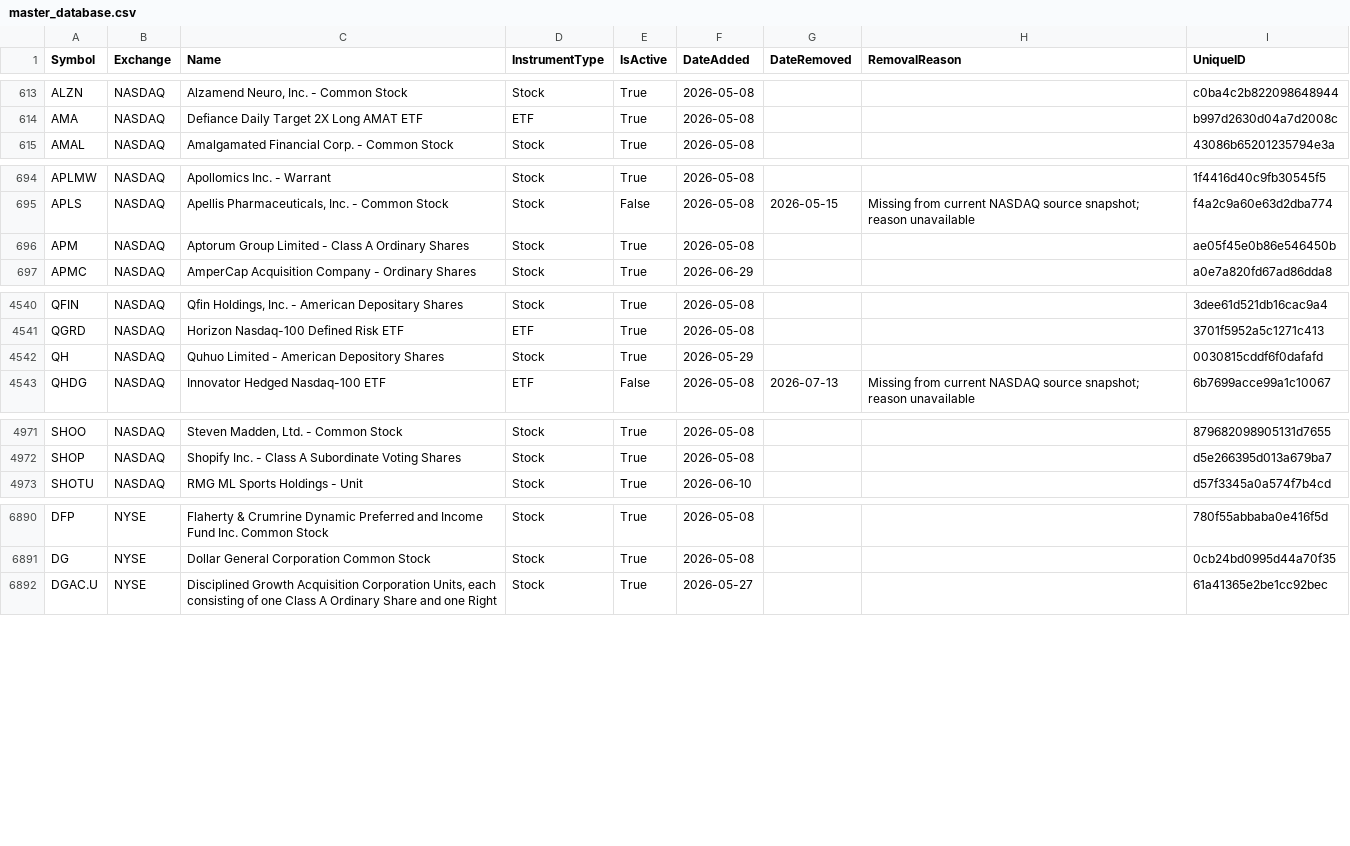
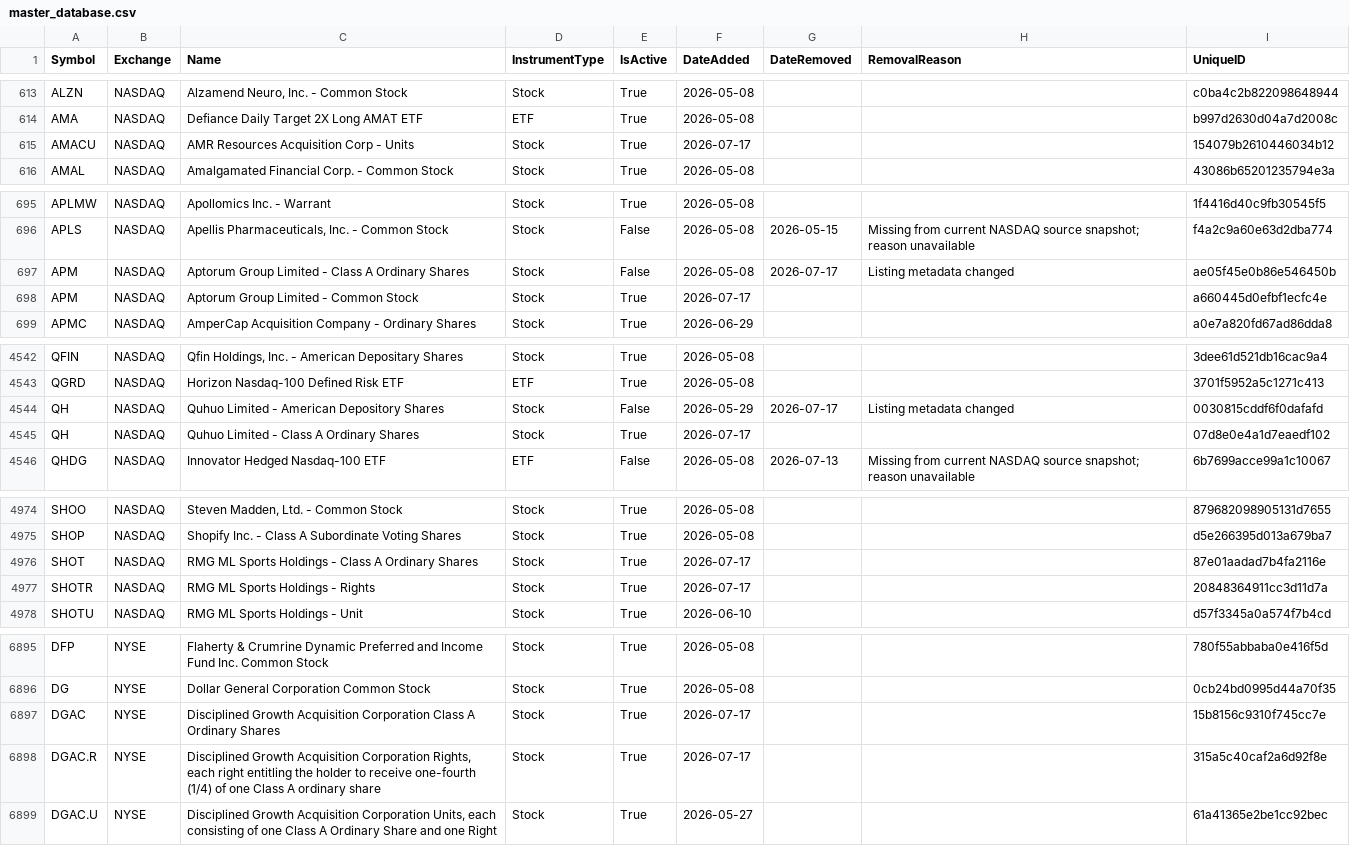
Before and after one commit to mrft/ticker-chronicle, a CSV file: data/master_database.csv, drawn as a sheet; only a part is shown, gaps mark what is left out; the diff covers the shown part only.

```diff
--- a/data/master_database.csv
+++ b/data/master_database.csv
@@ -614,2 +614,3 @@ ALZN,NASDAQ,"Alzamend Neuro, Inc. - Common Stock",Stock,True,2026-05-08,,,c0ba4c
 AMA,NASDAQ,Defiance Daily Target 2X Long AMAT ETF,ETF,True,2026-05-08,,,b997d2630d04a7d2008c
+AMACU,NASDAQ,AMR Resources Acquisition Corp - Units,Stock,True,2026-07-17,,,154079b2610446034b12
 AMAL,NASDAQ,Amalgamated Financial Corp. - Common Stock,Stock,True,2026-05-08,,,43086b65201235794e3a
@@ -695,3 +696,4 @@ APLMW,NASDAQ,Apollomics Inc. - Warrant,Stock,True,2026-05-08,,,1f4416d40c9fb3054
 APLS,NASDAQ,"Apellis Pharmaceuticals, Inc. - Common Stock",Stock,False,2026-05-08,2026-05-15,Missing from current NASDAQ source snapshot; reason unavailable,f4a2c9a60e63d2dba774
-APM,NASDAQ,Aptorum Group Limited - Class A Ordinary Shares,Stock,True,2026-05-08,,,ae05f45e0b86e546450b
+APM,NASDAQ,Aptorum Group Limited - Class A Ordinary Shares,Stock,False,2026-05-08,2026-07-17,Listing metadata changed,ae05f45e0b86e546450b
+APM,NASDAQ,Aptorum Group Limited - Common Stock,Stock,True,2026-07-17,,,a660445d0efbf1ecfc4e
 APMC,NASDAQ,AmperCap Acquisition Company - Ordinary Shares,Stock,True,2026-06-29,,,a0e7a820fd67ad86dda8
@@ -4541,3 +4543,4 @@ QFIN,NASDAQ,"Qfin Holdings, Inc. - American Depositary Shares",Stock,True,2026-0
 QGRD,NASDAQ,Horizon Nasdaq-100 Defined Risk ETF,ETF,True,2026-05-08,,,3701f5952a5c1271c413
-QH,NASDAQ,Quhuo Limited - American Depository Shares,Stock,True,2026-05-29,,,0030815cddf6f0dafafd
+QH,NASDAQ,Quhuo Limited - American Depository Shares,Stock,False,2026-05-29,2026-07-17,Listing metadata changed,0030815cddf6f0dafafd
+QH,NASDAQ,Quhuo Limited - Class A Ordinary Shares,Stock,True,2026-07-17,,,07d8e0e4a1d7eaedf102
 QHDG,NASDAQ,Innovator Hedged Nasdaq-100 ETF,ETF,False,2026-05-08,2026-07-13,Missing from current NASDAQ source snapshot; reason unavailable,6b7699acce99a1c10067
@@ -4972,2 +4975,4 @@ SHOO,NASDAQ,"Steven Madden, Ltd. - Common Stock",Stock,True,2026-05-08,,,8796820
 SHOP,NASDAQ,Shopify Inc. - Class A Subordinate Voting Shares,Stock,True,2026-05-08,,,d5e266395d013a679ba7
+SHOT,NASDAQ,RMG ML Sports Holdings - Class A Ordinary Shares,Stock,True,2026-07-17,,,87e01aadad7b4fa2116e
+SHOTR,NASDAQ,RMG ML Sports Holdings - Rights,Stock,True,2026-07-17,,,20848364911cc3d11d7a
 SHOTU,NASDAQ,RMG ML Sports Holdings - Unit,Stock,True,2026-06-10,,,d57f3345a0a574f7b4cd
@@ -6891,2 +6896,4 @@ DFP,NYSE,Flaherty & Crumrine Dynamic Preferred and Income Fund Inc. Common Stock
 DG,NYSE,Dollar General Corporation Common Stock,Stock,True,2026-05-08,,,0cb24bd0995d44a70f35
+DGAC,NYSE,Disciplined Growth Acquisition Corporation Class A Ordinary Shares,Stock,True,2026-07-17,,,15b8156c9310f745cc7e
+DGAC.R,NYSE,"Disciplined Growth Acquisition Corporation Rights, each right entitling the holder to receive one-fourth (1/4) of one Class A ordinary share",Stock,True,2026-07-17,,,315a5c40caf2a6d92f8e
 DGAC.U,NYSE,"Disciplined Growth Acquisition Corporation Units, each consisting of one Class A Ordinary Share and one Right",Stock,True,2026-05-27,,,61a41365e2be1cc92bec
```
Also changed, not shown: 6 edited cells elsewhere in this file, data/raw/nasdaq.csv, data/raw/nyse.csv, 1 other file.
